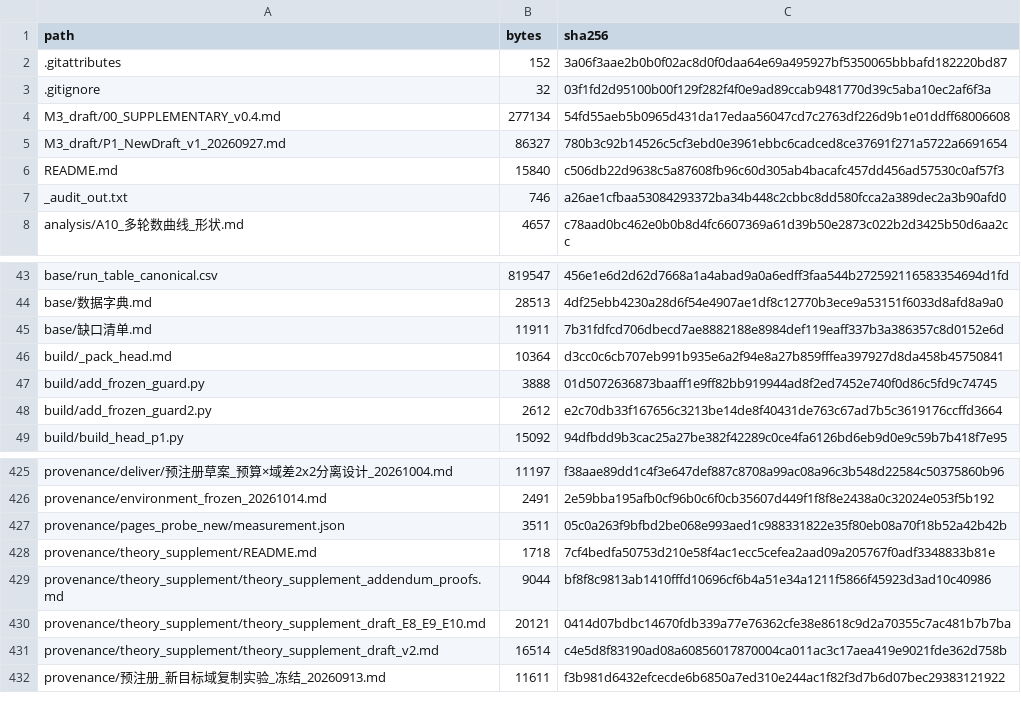
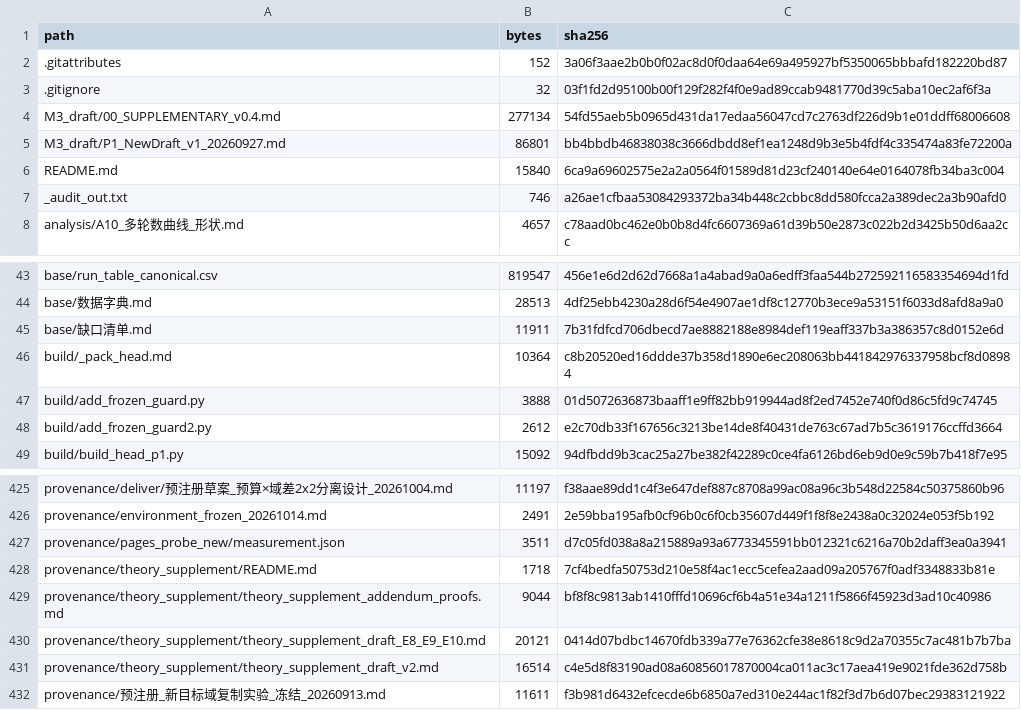
Before and after one commit to YBP2005/Cross-Domain-YOLOv12, a CSV file: MANIFEST_sha256.csv, drawn as a sheet; only a part is shown, gaps mark what is left out.

Commit message:
Correct a factual error I introduced about which protocol the headline endpoints use
Section 4.1 claimed the first row "pairs a clean three-way endpoint at 100 epochs
against a non-clean one at 200".  Checking the base table, that is wrong: the paper's
+3.727 pp and +2.584 pp endpoints are the `t1c` and `mech` FAMILIES, and both use
`dota15_20p.yaml`, where the test and val entries name the same directory.  So BOTH
ends of the headline difference sit on the registered, non-independent column.

The confusion is a name collision: the max_det script labels the clean
`r10_p_vistod15_*_3way_*` runs as cell "t1c", while the base table's `t1c` family is
the non-clean `t1c_vistod15_*` set.  The clean three-way version of this pair is the
`r10` family on `dota15_20p_3way.yaml` and reads +3.652 pp, not +3.727.

Section 4.1 now says both endpoints share the non-independent column, names the clean
100-epoch family and its +3.652 pp, and states that the like-for-like clean difference
must be computed against +3.652.  Caught by the monitoring subagent against the base
table; verified here.

Article 35 pages; guards 8/8.

```diff
--- a/MANIFEST_sha256.csv
+++ b/MANIFEST_sha256.csv
@@ -4,4 +4,4 @@ path,bytes,sha256
 M3_draft/00_SUPPLEMENTARY_v0.4.md,277134,54fd55aeb5b0965d431da17edaa56047cd7c2763df226d9b1e01ddff68006608
-M3_draft/P1_NewDraft_v1_20260927.md,86327,780b3c92b14526c5cf3ebd0e3961ebbc6cadced8ce37691f271a5722a6691654
-README.md,15840,c506db22d9638c5a87608fb96c60d305ab4bacafc457dd456ad57530c0af57f3
+M3_draft/P1_NewDraft_v1_20260927.md,86801,bb4bbdb46838038c3666dbdd8ef1ea1248d9b3e5b4fdf4c335474a83fe72200a
+README.md,15840,6ca9a69602575e2a2a0564f01589d81d23cf240140e64e0164078fb34ba3c004
 _audit_out.txt,746,a26ae1cfbaa53084293372ba34b448c2cbbc8dd580fcca2a389dec2a3b90afd0
@@ -45,3 +45,3 @@ base/数据字典.md,28513,4df25ebb4230a28d6f54e4907ae1df8c12770b3ece9a53151f603
 base/缺口清单.md,11911,7b31fdfcd706dbecd7ae8882188e8984def119eaff337b3a386357c8d0152e6d
-build/_pack_head.md,10364,d3cc0c6cb707eb991b935e6a2f94e8a27b859fffea397927d8da458b45750841
+build/_pack_head.md,10364,c8b20520ed16ddde37b358d1890e6ec208063bb441842976337958bcf8d08984
 build/add_frozen_guard.py,3888,01d5072636873baaff1e9ff82bb919944ad8f2ed7452e740f0d86c5fd9c74745
@@ -426,3 +426,3 @@ provenance/deliver/预注册草案_预算×域差2x2分离设计_20261004.md,111
 provenance/environment_frozen_20261014.md,2491,2e59bba195afb0cf96b0c6f0cb35607d449f1f8f8e2438a0c32024e053f5b192
-provenance/pages_probe_new/measurement.json,3511,05c0a263f9bfbd2be068e993aed1c988331822e35f80eb08a70f18b52a42b42b
+provenance/pages_probe_new/measurement.json,3511,d7c05fd038a8a215889a93a6773345591bb012321c6216a70b2daff3ea0a3941
 provenance/theory_supplement/README.md,1718,7cf4bedfa50753d210e58f4ac1ecc5cefea2aad09a205767f0adf3348833b81e
```
Also changed, not shown: 4 other files.
